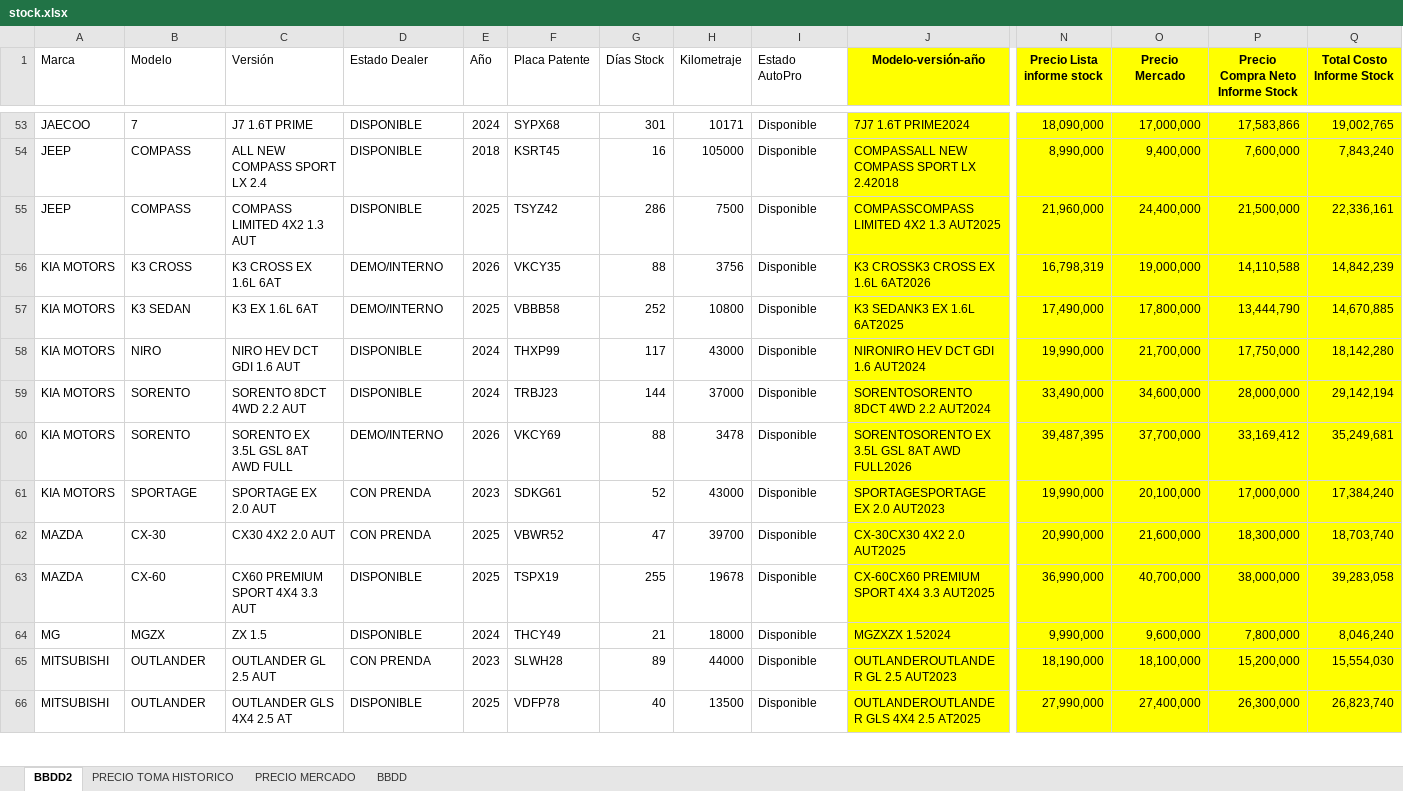
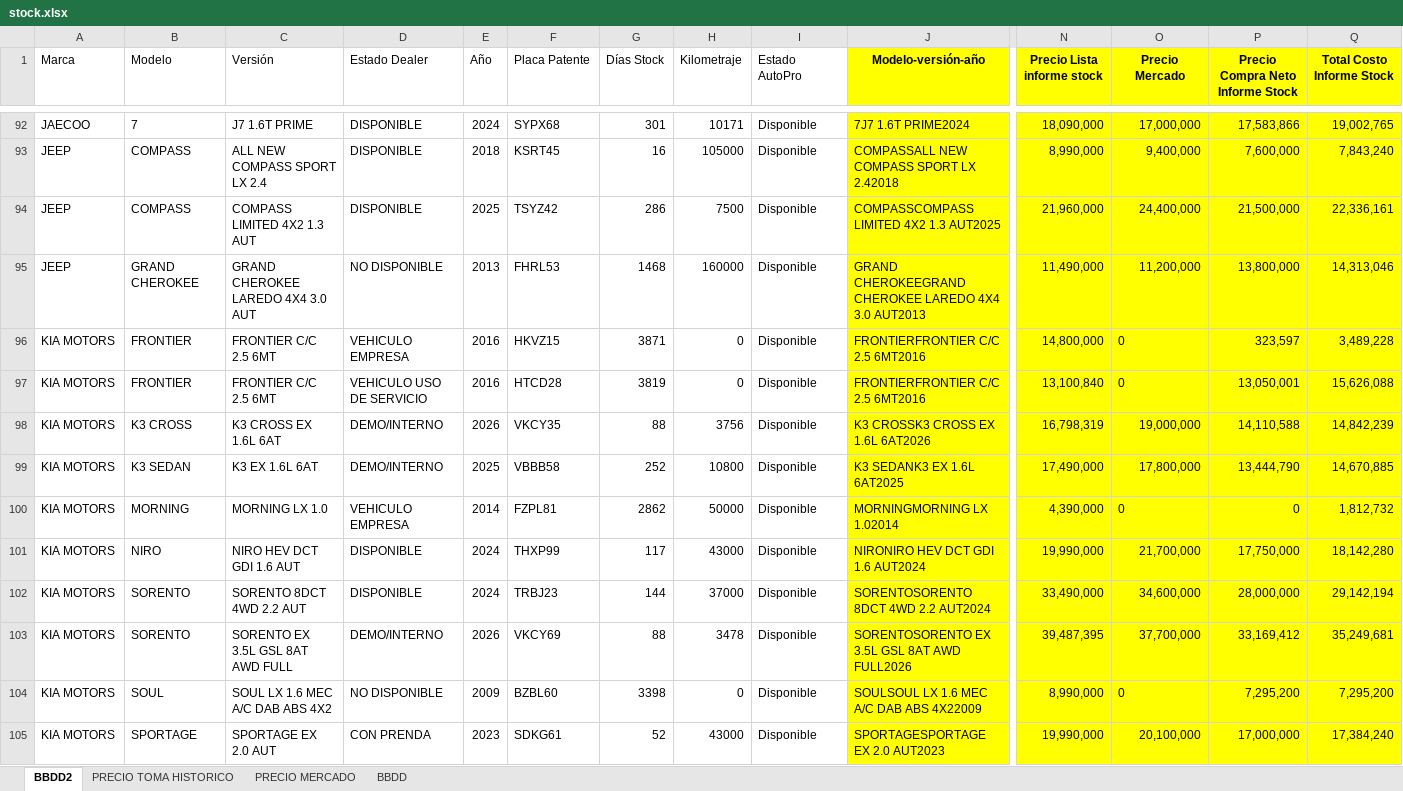
Before and after one commit to fvalencia26/dashboard-automotriz, an Excel workbook: stock.xlsx, sheet BBDD2, drawn as a sheet; only a part is shown, gaps mark what is left out; the shorter side is filled out with more unchanged rows; values as stored, in another font and other column widths than the file's, no borders; rows hold the shown columns only; the diff covers the shown part only; the diff names each change by its address in the sheet, - before the commit and + after, or states it on an @@ line.

```diff
--- a/stock.xlsx (sheet BBDD2)
+++ b/stock.xlsx (sheet BBDD2)
+row 95: JEEP | GRAND CHEROKEE | GRAND CHEROKEE LAREDO 4X4 3.0 AUT | NO DISPONIBLE | 2013 | FHRL53 | 1468 | 160000 | Disponible | GRAND CHEROKEEGRAND CHEROKEE LAREDO 4X4 3.0 AUT2013 | 11,490,000 | 11,200,000 | 13,800,000 | 14,313,046
+row 96: KIA MOTORS | FRONTIER | FRONTIER C/C 2.5 6MT | VEHICULO EMPRESA | 2016 | HKVZ15 | 3871 | 0 | Disponible | FRONTIERFRONTIER C/C 2.5 6MT2016 | 14,800,000 | 0 | 323,597 | 3,489,228
+row 97: KIA MOTORS | FRONTIER | FRONTIER C/C 2.5 6MT | VEHICULO USO DE SERVICIO | 2016 | HTCD28 | 3819 | 0 | Disponible | FRONTIERFRONTIER C/C 2.5 6MT2016 | 13,100,840 | 0 | 13,050,001 | 15,626,088
+row 100: KIA MOTORS | MORNING | MORNING LX 1.0 | VEHICULO EMPRESA | 2014 | FZPL81 | 2862 | 50000 | Disponible | MORNINGMORNING LX 1.02014 | 4,390,000 | 0 | 0 | 1,812,732
+row 104: KIA MOTORS | SOUL | SOUL LX 1.6 MEC A/C DAB ABS 4X2 | NO DISPONIBLE | 2009 | BZBL60 | 3398 | 0 | Disponible | SOULSOUL LX 1.6 MEC A/C DAB ABS 4X22009 | 8,990,000 | 0 | 7,295,200 | 7,295,200
```
Also changed, not shown: 64 added rows and 69 removed rows elsewhere in this sheet, formulas that keep their value.
